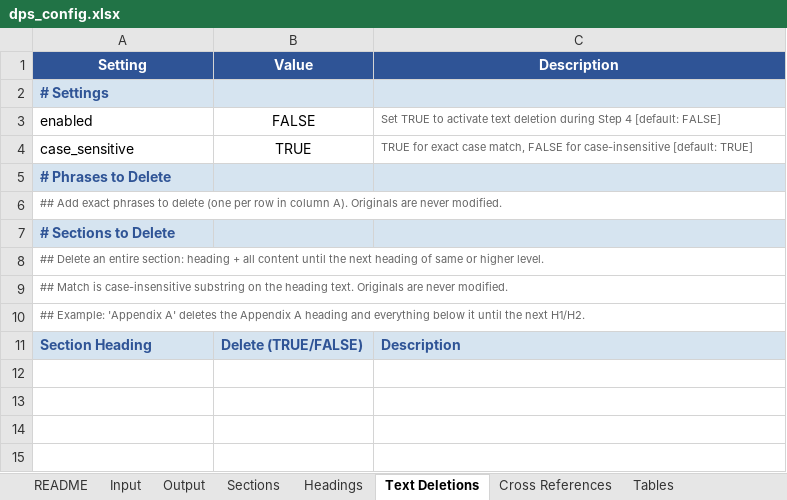
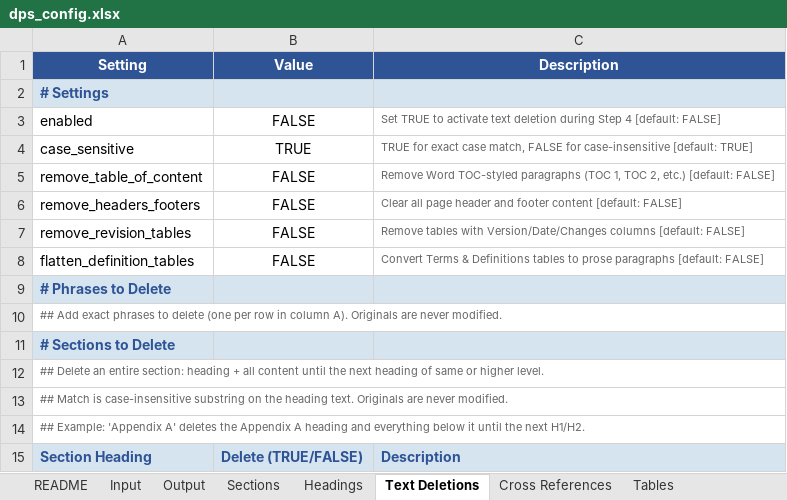
Before and after one commit to AllPurposeDave/DPS, an Excel workbook: dps_config.xlsx, sheet Text Deletions, drawn as a sheet; values as stored, in another font and other column widths than the file's, no borders; the diff names each change by its address in the sheet, - before the commit and + after, or states it on an @@ line.

Commit message:
Add document cleanup functions to Step 4 (TOC, headers/footers, revision tables, definition flattening)

```diff
--- a/dps_config.xlsx (sheet Text Deletions)
+++ b/dps_config.xlsx (sheet Text Deletions)
+row 5: remove_table_of_content | FALSE | Remove Word TOC-styled paragraphs (TOC 1, TOC 2, etc.) [default: FALSE]
+row 6: remove_headers_footers | FALSE | Clear all page header and footer content [default: FALSE]
+row 7: remove_revision_tables | FALSE | Remove tables with Version/Date/Changes columns [default: FALSE]
+row 8: flatten_definition_tables | FALSE | Convert Terms & Definitions tables to prose paragraphs [default: FALSE]
```
Also changed, not shown: sheet Metadata, 28 other files.
